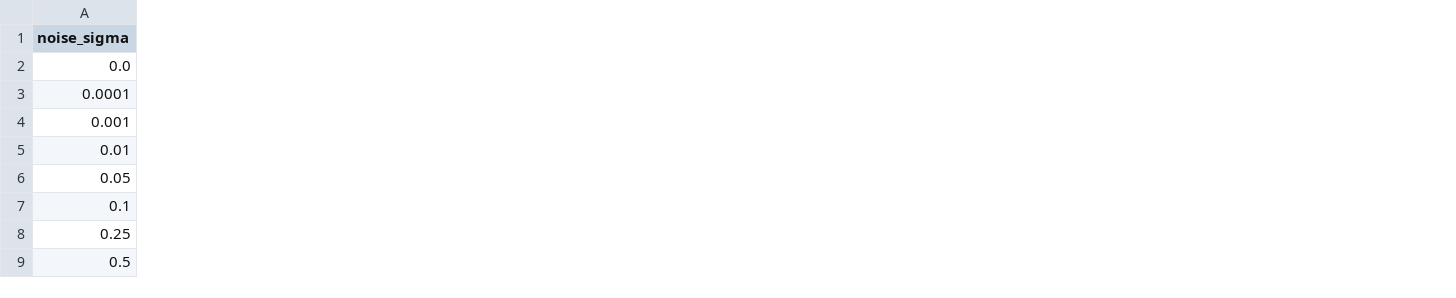
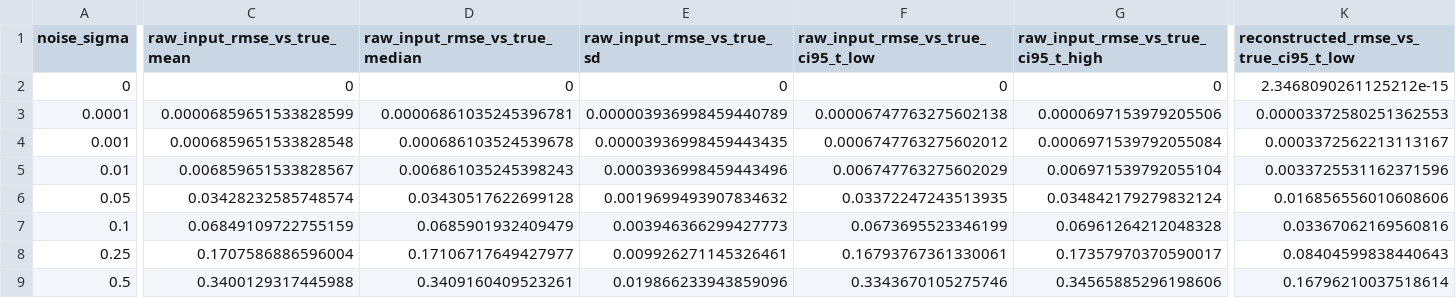
Before and after one commit to quontomrebel-droid/magnitude-first-temporal-model, a CSV file: results/experiment_results.csv, drawn as a sheet; only a part is shown, gaps mark what is left out; the diff covers the shown part only; the diff names each change by its address in the sheet, - before the commit and + after, or states it on an @@ line.

Commit message:
Expand CSV with raw-vs-reconstructed RMSE and confidence intervals

```diff
--- a/results/experiment_results.csv
+++ b/results/experiment_results.csv
+column C (raw_input_rmse_vs_true_mean), rows 2-9: 0 | 0.00006859651533828599 | 0.0006859651533828548 | 0.006859651533828567 | 0.03428232585748574 | 0.06849109722755159 | 0.1707586886596004 | 0.3400129317445988
+column D (raw_input_rmse_vs_true_median), rows 2-9: 0 | 0.00006861035245396781 | 0.000686103524539678 | 0.006861035245398243 | 0.03430517622699128 | 0.0685901932409479 | 0.17106717649427977 | 0.3409160409523261
+column E (raw_input_rmse_vs_true_sd), rows 2-9: 0 | 0.000003936998459440789 | 0.00003936998459443435 | 0.0003936998459443496 | 0.0019699493907834632 | 0.003946366299427773 | 0.009926271145326461 | 0.019866233943859096
+column F, rows 1-9: raw_input_rmse_vs_true_ci95_t_low | 0 | 0.00006747763275602138 | 0.0006747763275602012 | 0.006747763275602029 | 0.03372247243513935 | 0.0673695523346199 | 0.16793767361330061 | 0.3343670105275746
+column G, rows 1-9: raw_input_rmse_vs_true_ci95_t_high | 0 | 0.0000697153979205506 | 0.0006971539792055084 | 0.006971539792055104 | 0.034842179279832124 | 0.06961264212048328 | 0.17357970370590017 | 0.34565885296198606
+column K, rows 1-9: reconstructed_rmse_vs_true_ci95_t_low | 2.3468090261125212e-15 | 0.00003372580251362553 | 0.0003372562213113167 | 0.0033725531162371596 | 0.016856556010608606 | 0.03367062169560816 | 0.08404599838440643 | 0.16796210037518614
-A2 (noise_sigma): 0.0
+A2 (noise_sigma): 0
```
Also changed, not shown: 6 added columns and 11 edited cells elsewhere in this file.
